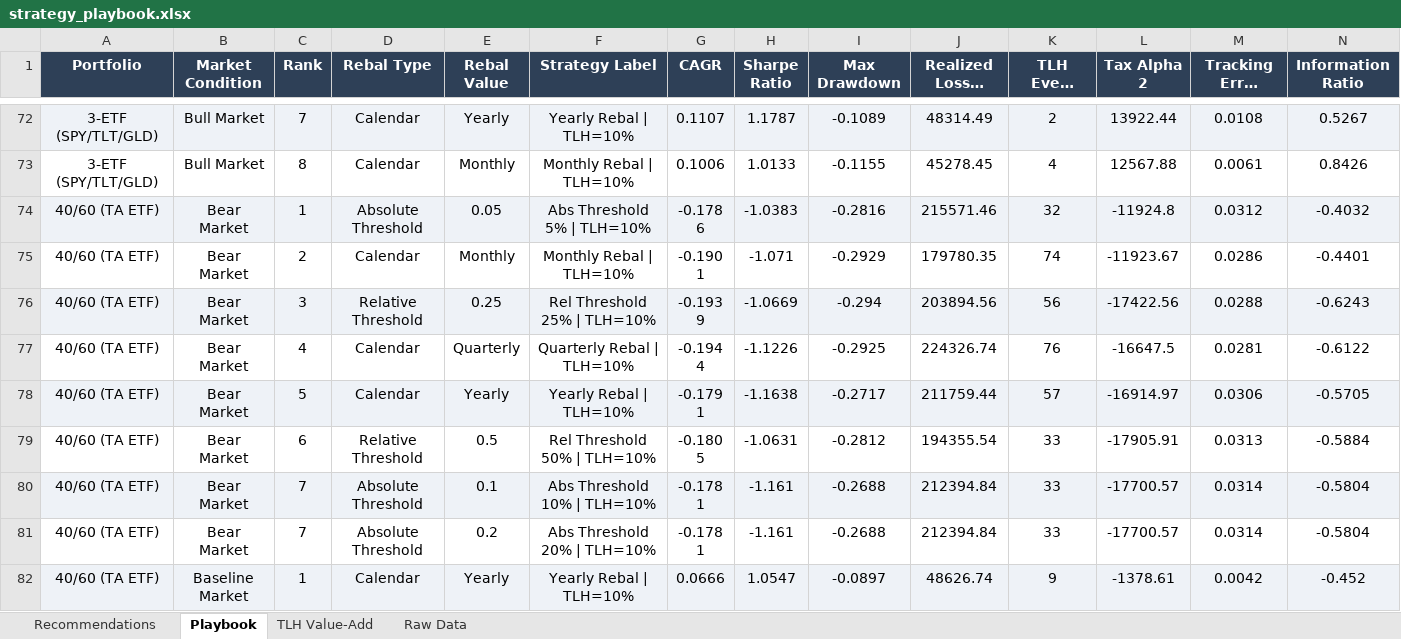
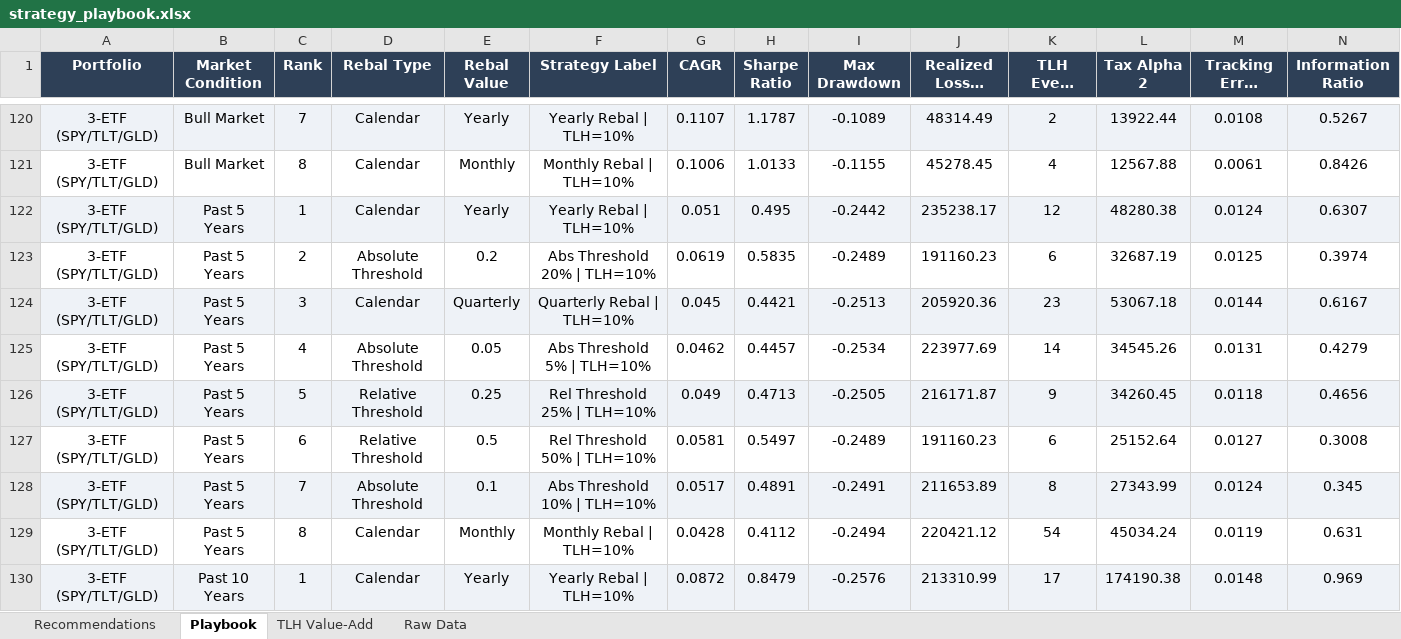
Before and after one commit to jringler30/Streamlit_Trade_TLH_Optimizer, an Excel workbook: Backtest/strategy_playbook.xlsx, sheet Playbook, drawn as a sheet; only a part is shown, gaps mark what is left out; the shorter side is filled out with more unchanged rows; long unchanged cells end in …; values as stored, in another font and other column widths than the file's, no borders; rows hold the shown columns only; the diff covers the shown part only; the diff names each change by its address in the sheet, - before the commit and + after, or states it on an @@ line.

Commit message:
Added results for 5, 10, and 20 year.

```diff
--- a/Backtest/strategy_playbook.xlsx (sheet Playbook)
+++ b/Backtest/strategy_playbook.xlsx (sheet Playbook)
+row 122: 3-ETF (SPY/TLT/GLD) | Past 5 Years | 1 | Calendar | Yearly | Yearly Rebal | TLH=10% | 0.051 | 0.495 | -0.2442 | 235238.17 | 12 | 48280.38 | 0.0124 | 0.6307
+row 123: 3-ETF (SPY/TLT/GLD) | Past 5 Years | 2 | Absolute Threshold | 0.2 | Abs Threshold 20% | TLH=10% | 0.0619 | 0.5835 | -0.2489 | 191160.23 | 6 | 32687.19 | 0.0125 | 0.3974
+row 124: 3-ETF (SPY/TLT/GLD) | Past 5 Years | 3 | Calendar | Quarterly | Quarterly Rebal | TLH=10% | 0.045 | 0.4421 | -0.2513 | 205920.36 | 23 | 53067.18 | 0.0144 | 0.6167
+row 125: 3-ETF (SPY/TLT/GLD) | Past 5 Years | 4 | Absolute Threshold | 0.05 | Abs Threshold 5% | TLH=10% | 0.0462 | 0.4457 | -0.2534 | 223977.69 | 14 | 34545.26 | 0.0131 | 0.4279
+row 126: 3-ETF (SPY/TLT/GLD) | Past 5 Years | 5 | Relative Threshold | 0.25 | Rel Threshold 25% | TLH=10% | 0.049 | 0.4713 | -0.2505 | 216171.87 | 9 | 34260.45 | 0.0118 | 0.4656
+row 127: 3-ETF (SPY/TLT/GLD) | Past 5 Years | 6 | Relative Threshold | 0.5 | Rel Threshold 50% | TLH=10% | 0.0581 | 0.5497 | -0.2489 | 191160.23 | 6 | 25152.64 | 0.0127 | 0.3008
+row 128: 3-ETF (SPY/TLT/GLD) | Past 5 Years | 7 | Absolute Threshold | 0.1 | Abs Threshold 10% | TLH=10% | 0.0517 | 0.4891 | -0.2491 | 211653.89 | 8 | 27343.99 | 0.0124 | 0.345
+row 129: 3-ETF (SPY/TLT/GLD) | Past 5 Years | 8 | Calendar | Monthly | Monthly Rebal | TLH=10% | 0.0428 | 0.4112 | -0.2494 | 220421.12 | 54 | 45034.24 | 0.0119 | 0.631
+row 130: 3-ETF (SPY/TLT/GLD) | Past 10 Years | 1 | Calendar | Yearly | Yearly Rebal | TLH=10% | 0.0872 | 0.8479 | -0.2576 | 213310.99 | 17 | 174190.38 | 0.0148 | 0.969
```
Also changed, not shown: 87 added rows elsewhere in this sheet, sheet Raw Data, sheet TLH Value-Add, sheet Recommendations, 4 other files.
